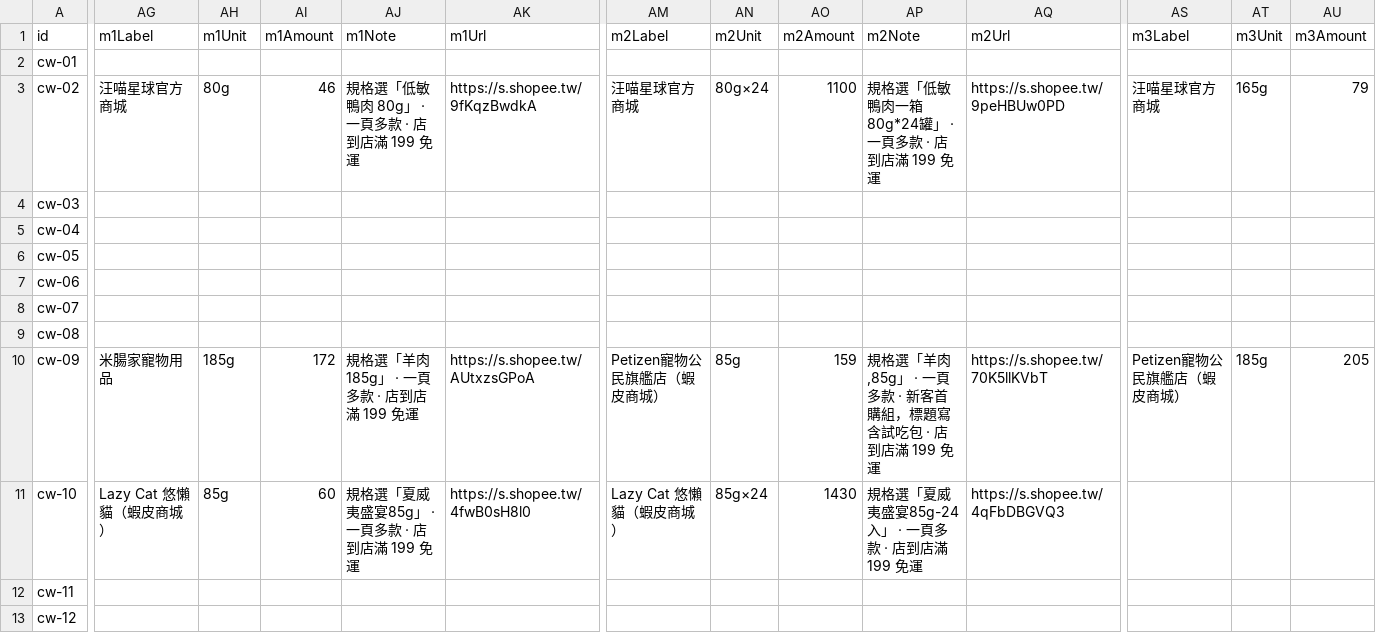
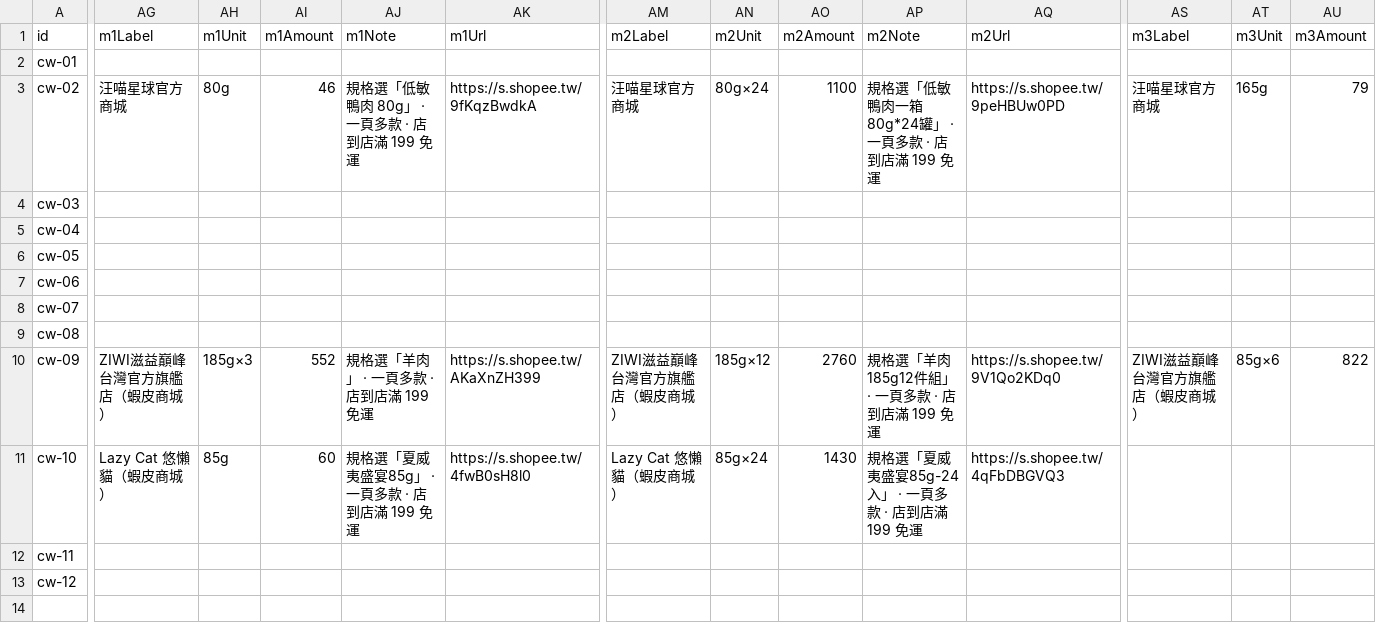
Before and after one commit to Tim-xuan-you/zone27-web, a CSV file: data/cat-wet-food.csv, drawn as a sheet; only a part is shown, gaps mark what is left out; the diff covers the shown part only; the diff names each change by its address in the sheet, - before the commit and + after, or states it on an @@ line.

```diff
--- a/data/cat-wet-food.csv
+++ b/data/cat-wet-food.csv
-AG10 (m1Label): 米腸家寵物用品
+AG10 (m1Label): ZIWI滋益巔峰 台灣官方旗艦店（蝦皮商城）
-AH10 (m1Unit): 185g
+AH10 (m1Unit): 185g×3
-AI10 (m1Amount): 172
+AI10 (m1Amount): 552
-AJ10 (m1Note): 規格選「羊肉185g」 · 一頁多款 · 店到店滿 199 免運
+AJ10 (m1Note): 規格選「羊肉」 · 一頁多款 · 店到店滿 199 免運
-AK10 (m1Url): https://s.shopee.tw/AUtxzsGPoA
+AK10 (m1Url): https://s.shopee.tw/AKaXnZH399
-AM10 (m2Label): Petizen寵物公民旗艦店（蝦皮商城）
+AM10 (m2Label): ZIWI滋益巔峰 台灣官方旗艦店（蝦皮商城）
-AN10 (m2Unit): 85g
+AN10 (m2Unit): 185g×12
-AO10 (m2Amount): 159
+AO10 (m2Amount): 2760
-AP10 (m2Note): 規格選「羊肉,85g」 · 一頁多款 · 新客首購組，標題寫含試吃包 · 店到店滿 199 免運
+AP10 (m2Note): 規格選「羊肉185g12件組」 · 一頁多款 · 店到店滿 199 免運
-AQ10 (m2Url): https://s.shopee.tw/70K5llKVbT
+AQ10 (m2Url): https://s.shopee.tw/9V1Qo2KDq0
-AS10 (m3Label): Petizen寵物公民旗艦店（蝦皮商城）
+AS10 (m3Label): ZIWI滋益巔峰 台灣官方旗艦店（蝦皮商城）
-AT10 (m3Unit): 185g
+AT10 (m3Unit): 85g×6
-AU10 (m3Amount): 205
+AU10 (m3Amount): 822
```
Also changed, not shown: 20 edited cells elsewhere in this file, 5 other files.
